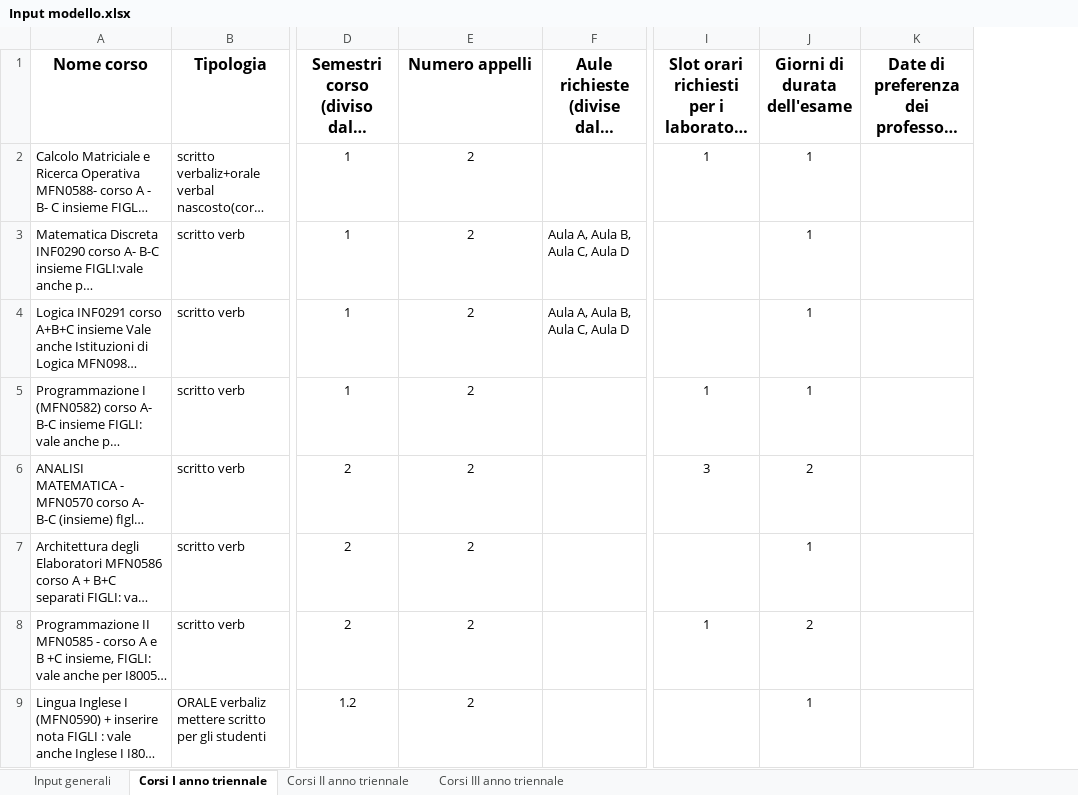
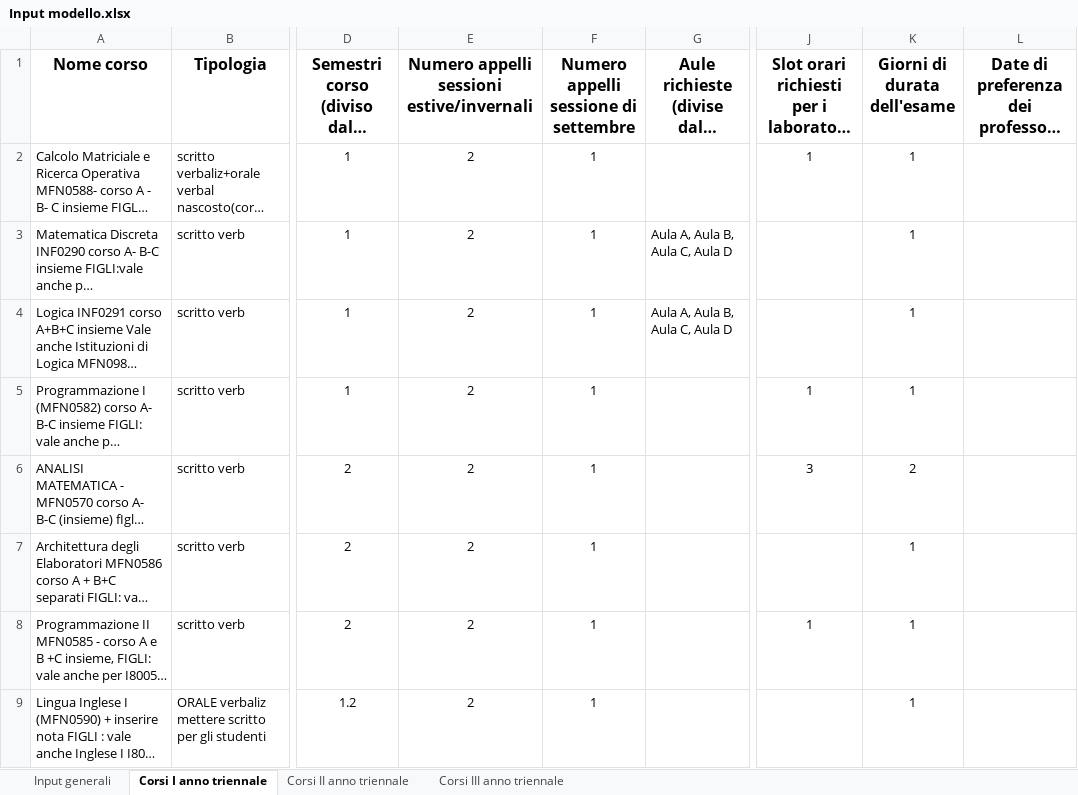
Before and after one commit to AlessandroCavaglia/MMSD-2022, an Excel workbook: pythonProject/input/Input modello.xlsx, sheet Corsi I anno triennale, drawn as a sheet; only a part is shown, gaps mark what is left out; long unchanged cells end in …; values as stored, in another font and other column widths than the file's, no borders; table styles not drawn; addresses are those after the commit; the diff names each change by its address in the sheet, - before the commit and + after, or states it on an @@ line.

```diff
--- a/pythonProject/input/Input modello.xlsx (sheet Corsi I anno triennale)
+++ b/pythonProject/input/Input modello.xlsx (sheet Corsi I anno triennale)
+column F, rows 1-9: Numero appelli sessione di settembre | 1 | 1 | 1 | 1 | 1 | 1 | 1 | 1
-E1: Numero appelli
+E1: Numero appelli sessioni estive/invernali
-K8 (Giorni di durata dell'esame): 2
+K8 (Giorni di durata dell'esame): 1
```
Also changed, not shown: sheet Input generali, sheet Corsi II anno triennale, sheet Corsi III anno triennale, 3 other files.
